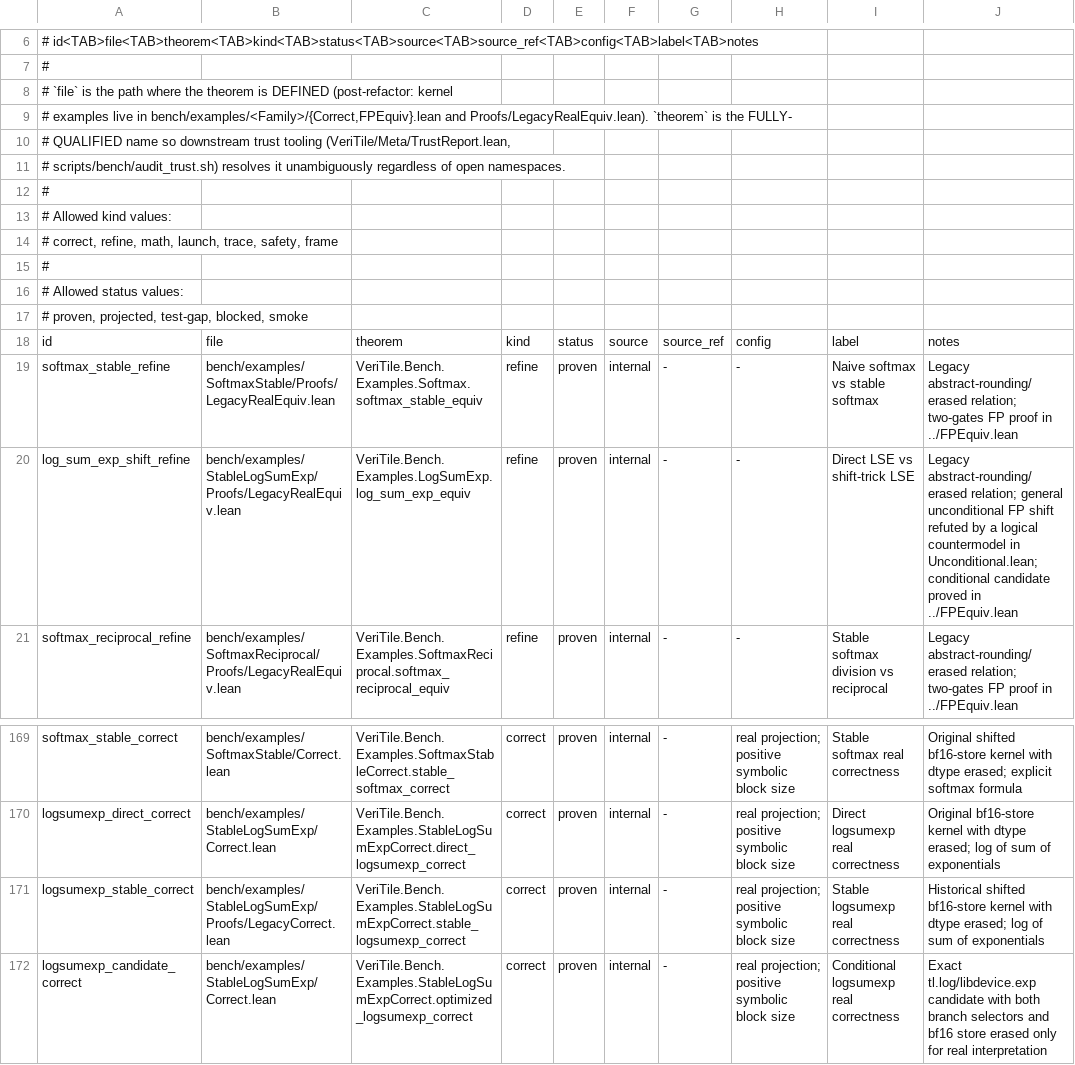
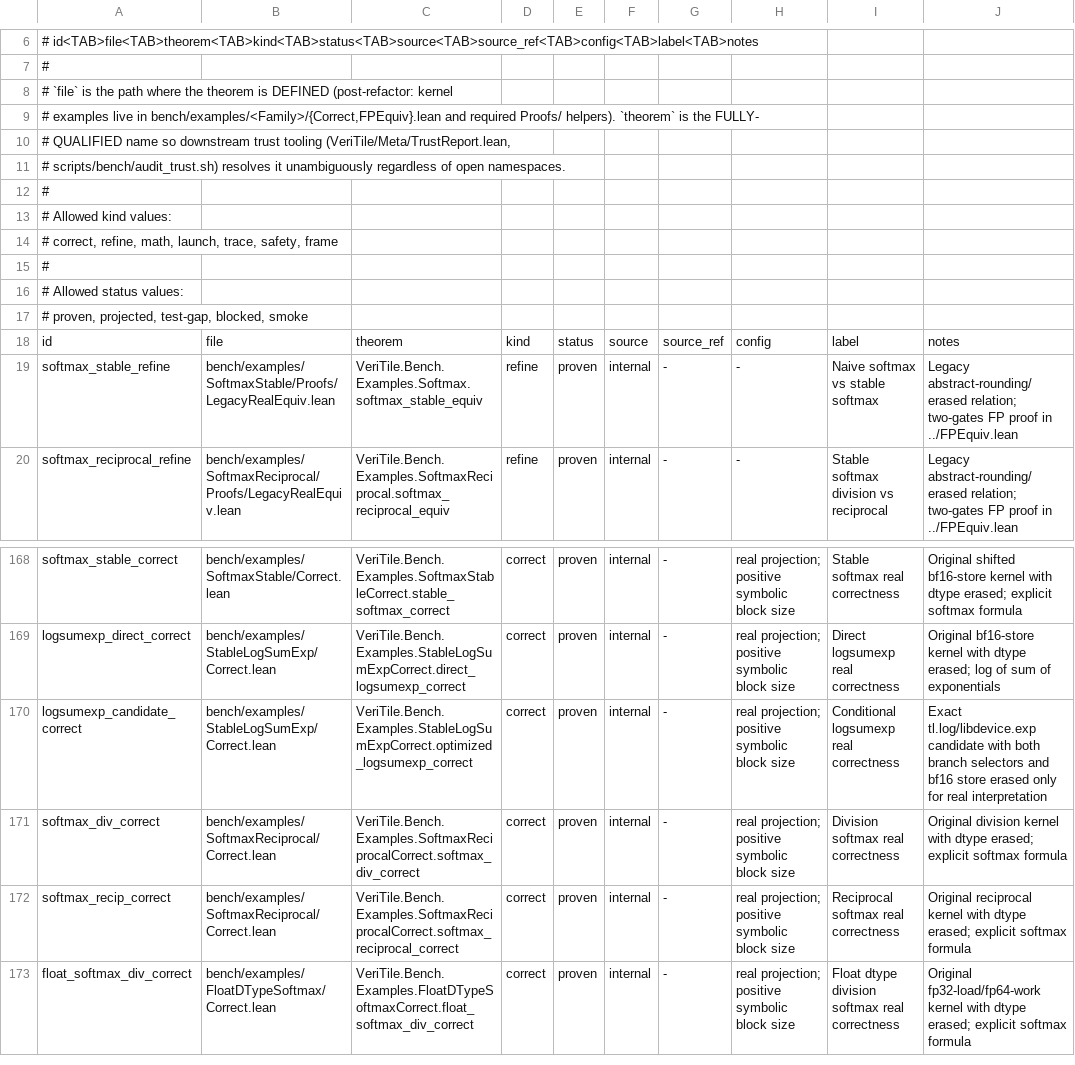
Before and after one commit to VeriInfra-Lab/VeriTile, a TSV file: scripts/kernel-manifest.tsv, drawn as a sheet; only a part is shown, gaps mark what is left out; the shorter side is filled out with more unchanged rows.

```diff
--- a/scripts/kernel-manifest.tsv
+++ b/scripts/kernel-manifest.tsv
@@ -8,3 +8,3 @@
 # `file` is the path where the theorem is DEFINED (post-refactor: kernel
-# examples live in bench/examples/<Family>/{Correct,FPEquiv}.lean and Proofs/LegacyRealEquiv.lean). `theorem` is the FULLY-
+# examples live in bench/examples/<Family>/{Correct,FPEquiv}.lean and required Proofs/ helpers). `theorem` is the FULLY-
 # QUALIFIED name so downstream trust tooling (VeriTile/Meta/TrustReport.lean,
@@ -19,3 +19,2 @@ id	file	theorem	kind	status	source	source_ref	config	label	notes
 softmax_stable_refine	bench/examples/SoftmaxStable/Proofs/LegacyRealEquiv.lean	VeriTile.Bench.Examples.Softmax.softmax_stable_equiv	refine	proven	internal	-	-	Naive softmax vs stable softmax	Legacy abstract-rounding/erased relation; two-gates FP proof in ../FPEquiv.lean
-log_sum_exp_shift_refine	bench/examples/StableLogSumExp/Proofs/LegacyRealEquiv.lean	VeriTile.Bench.Examples.LogSumExp.log_sum_exp_equiv	refine	proven	internal	-	-	Direct LSE vs shift-trick LSE	Legacy abstract-rounding/erased relation; general unconditional FP shift refuted by a logical countermodel in Unconditional.lean; conditional candidate proved in ../FPEquiv.lean
 softmax_reciprocal_refine	bench/examples/SoftmaxReciprocal/Proofs/LegacyRealEquiv.lean	VeriTile.Bench.Examples.SoftmaxReciprocal.softmax_reciprocal_equiv	refine	proven	internal	-	-	Stable softmax division vs reciprocal	Legacy abstract-rounding/erased relation; two-gates FP proof in ../FPEquiv.lean
@@ -170,3 +169,2 @@ softmax_stable_correct	bench/examples/SoftmaxStable/Correct.lean	VeriTile.Bench.
 logsumexp_direct_correct	bench/examples/StableLogSumExp/Correct.lean	VeriTile.Bench.Examples.StableLogSumExpCorrect.direct_logsumexp_correct	correct	proven	internal	-	real projection; positive symbolic block size	Direct logsumexp real correctness	Original bf16-store kernel with dtype erased; log of sum of exponentials
-logsumexp_stable_correct	bench/examples/StableLogSumExp/Proofs/LegacyCorrect.lean	VeriTile.Bench.Examples.StableLogSumExpCorrect.stable_logsumexp_correct	correct	proven	internal	-	real projection; positive symbolic block size	Stable logsumexp real correctness	Historical shifted bf16-store kernel with dtype erased; log of sum of exponentials
 logsumexp_candidate_correct	bench/examples/StableLogSumExp/Correct.lean	VeriTile.Bench.Examples.StableLogSumExpCorrect.optimized_logsumexp_correct	correct	proven	internal	-	real projection; positive symbolic block size	Conditional logsumexp real correctness	Exact tl.log/libdevice.exp candidate with both branch selectors and bf16 store erased only for real interpretation
```
Also changed, not shown: 3 other files.
